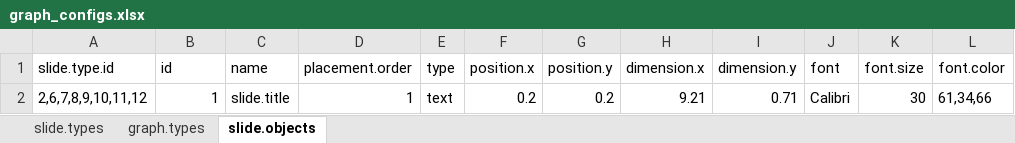
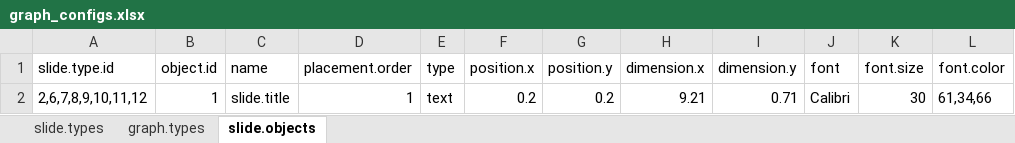
Before and after one commit to wnfaulkner/CWIS-automation, an Excel workbook: graph_configs.xlsx, sheet slide.objects, drawn as a sheet; values as stored, in another font and other column widths than the file's, no borders; the diff names each change by its address in the sheet, - before the commit and + after, or states it on an @@ line.

```diff
--- a/graph_configs.xlsx (sheet slide.objects)
+++ b/graph_configs.xlsx (sheet slide.objects)
-B1: id
+B1: object.id
```
Also changed, not shown: sheet slide.types, 1 other file.
